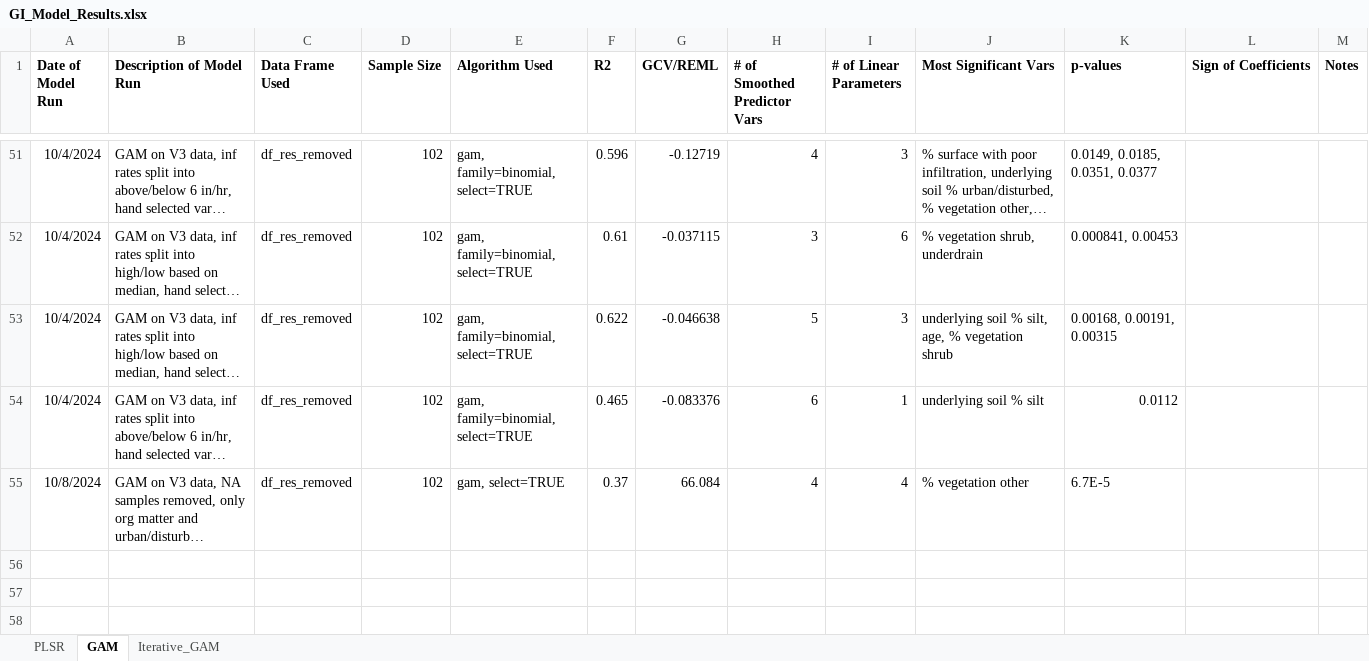
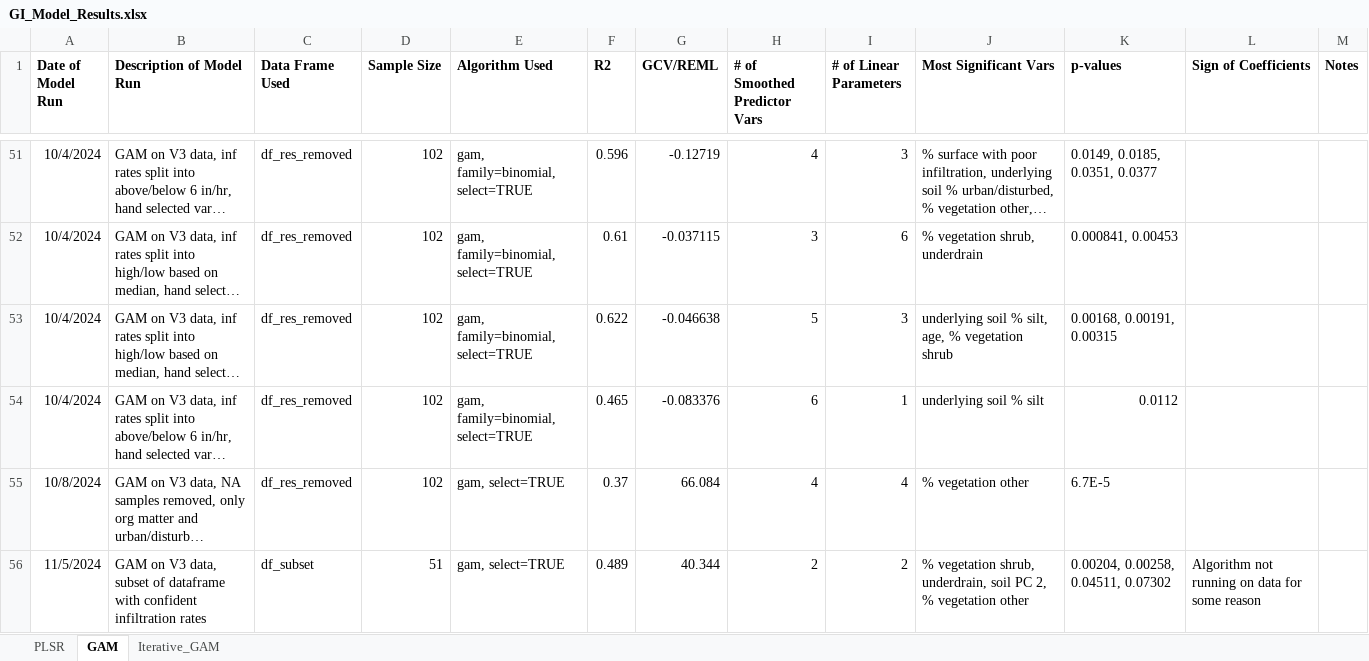
Before and after one commit to hannahcurtis/Green_Infrastructure_Project, an Excel workbook: GI_Model_Results.xlsx, sheet GAM, drawn as a sheet; only a part is shown, gaps mark what is left out; long unchanged cells end in …; values as stored, in another font and other column widths than the file's, no borders; the diff names each change by its address in the sheet, - before the commit and + after, or states it on an @@ line.

```diff
--- a/GI_Model_Results.xlsx (sheet GAM)
+++ b/GI_Model_Results.xlsx (sheet GAM)
+row 56: 11/5/2024 | GAM on V3 data, subset of dataframe with confident infiltration rates | df_subset | 51 | gam, select=TRUE | 0.489 | 40.344 | 2 | 2 | % vegetation shrub, underdrain, soil PC 2, % vegetation other | 0.00204, 0.00258, 0.04511, 0.07302 | Algorithm not running on data for some reason
```
Also changed, not shown: 5 other files.
